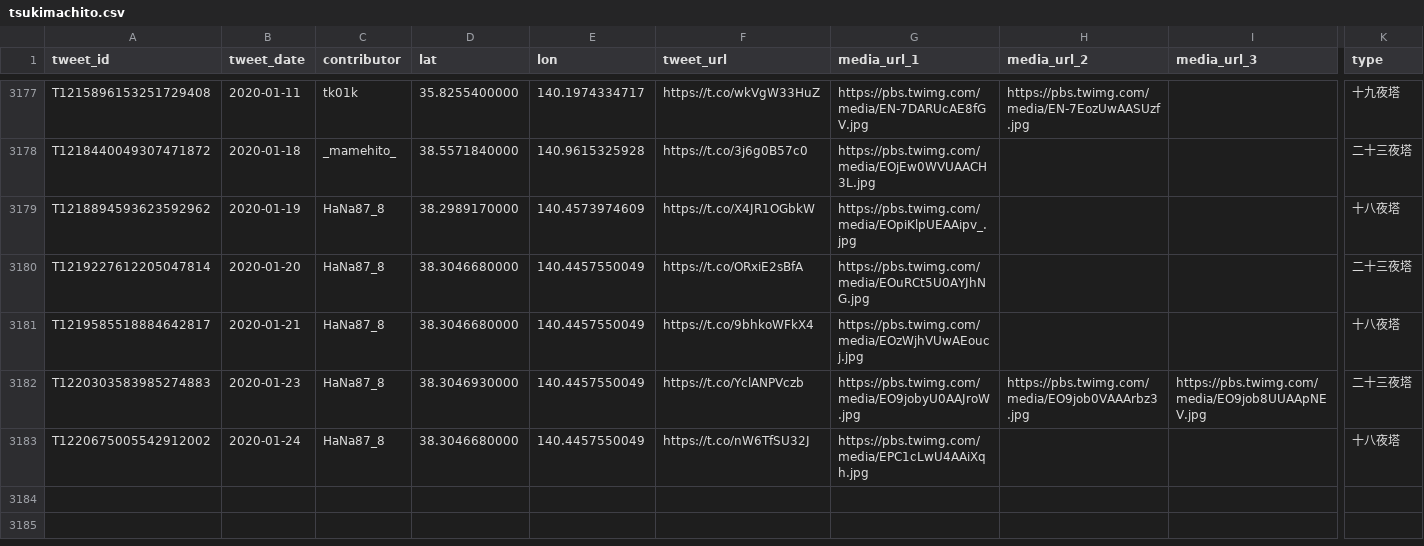
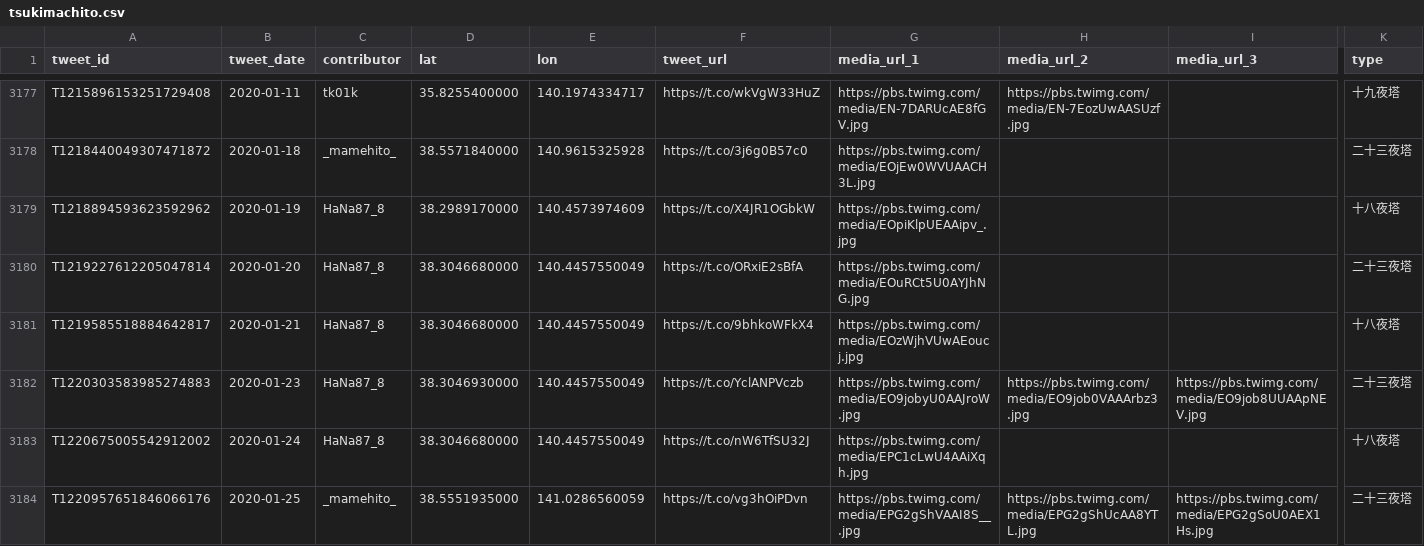
Before and after one commit to midoriit/tsukimachito, a CSV file: tsukimachito.csv, drawn as a sheet; only a part is shown, gaps mark what is left out; rows hold the shown columns only; the diff names each change by its address in the sheet, - before the commit and + after, or states it on an @@ line.

```diff
--- a/tsukimachito.csv
+++ b/tsukimachito.csv
+row 3184: T1220957651846066176 | 2020-01-25 | _mamehito_ | 38.5551935000 | 141.0286560059 | https://t.co/vg3hOiPDvn | https://pbs.twimg.com/media/EPG2gShVAAI8S__.jpg | https://pbs.twimg.com/media/EPG2gShUcAA8YTL.jpg | https://pbs.twimg.com/media/EPG2gSoU0AEX1Hs.jpg | 二十三夜塔
```
Also changed, not shown: 2 other files.
